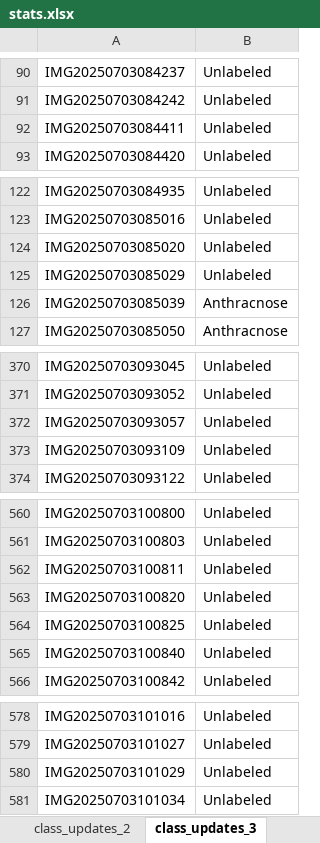
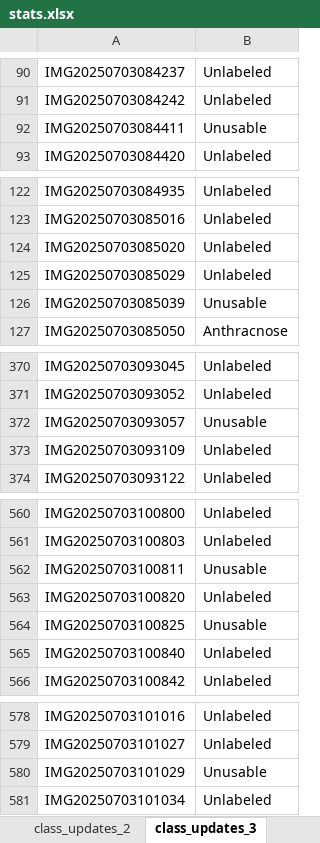
Before and after one commit to SpectralQuill/pomelo-disease-classification, an Excel workbook: tracker/stats.xlsx, sheet class_updates_3, drawn as a sheet; only a part is shown, gaps mark what is left out; values as stored, in another font and other column widths than the file's, no borders; table styles not drawn; the diff names each change by its address in the sheet, - before the commit and + after, or states it on an @@ line.

```diff
--- a/tracker/stats.xlsx (sheet class_updates_3)
+++ b/tracker/stats.xlsx (sheet class_updates_3)
-B92: Unlabeled
+B92: Unusable
-B126: Anthracnose
+B126: Unusable
-B372: Unlabeled
+B372: Unusable
-B562: Unlabeled
+B562: Unusable
-B564: Unlabeled
+B564: Unusable
-B580: Unlabeled
+B580: Unusable
```
Also changed, not shown: sheet Classes, sheet Raw, 7 other files.
